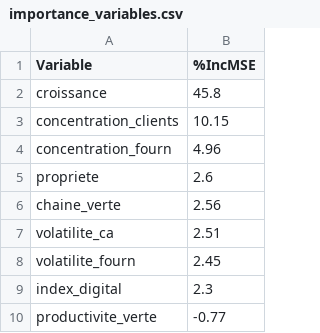
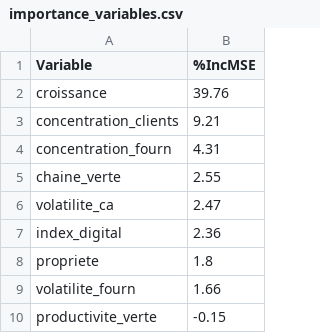
Before and after one commit to kaluba-jacob/systeme-segmentation-chaine-approvisionnement, a CSV file: resultats/predictif/importance_variables.csv, drawn as a sheet.

```diff
--- a/resultats/predictif/importance_variables.csv
+++ b/resultats/predictif/importance_variables.csv
@@ -1,10 +1,10 @@
 Variable,%IncMSE
-croissance,45.8
-concentration_clients,10.15
-concentration_fourn,4.96
-propriete,2.6
-chaine_verte,2.56
-volatilite_ca,2.51
-volatilite_fourn,2.45
-index_digital,2.3
-productivite_verte,-0.77
+croissance,39.76
+concentration_clients,9.21
+concentration_fourn,4.31
+chaine_verte,2.55
+volatilite_ca,2.47
+index_digital,2.36
+propriete,1.8
+volatilite_fourn,1.66
+productivite_verte,-0.15
```
Also changed, not shown: resultats/predictif/importance_classif.csv, 6 other files.
